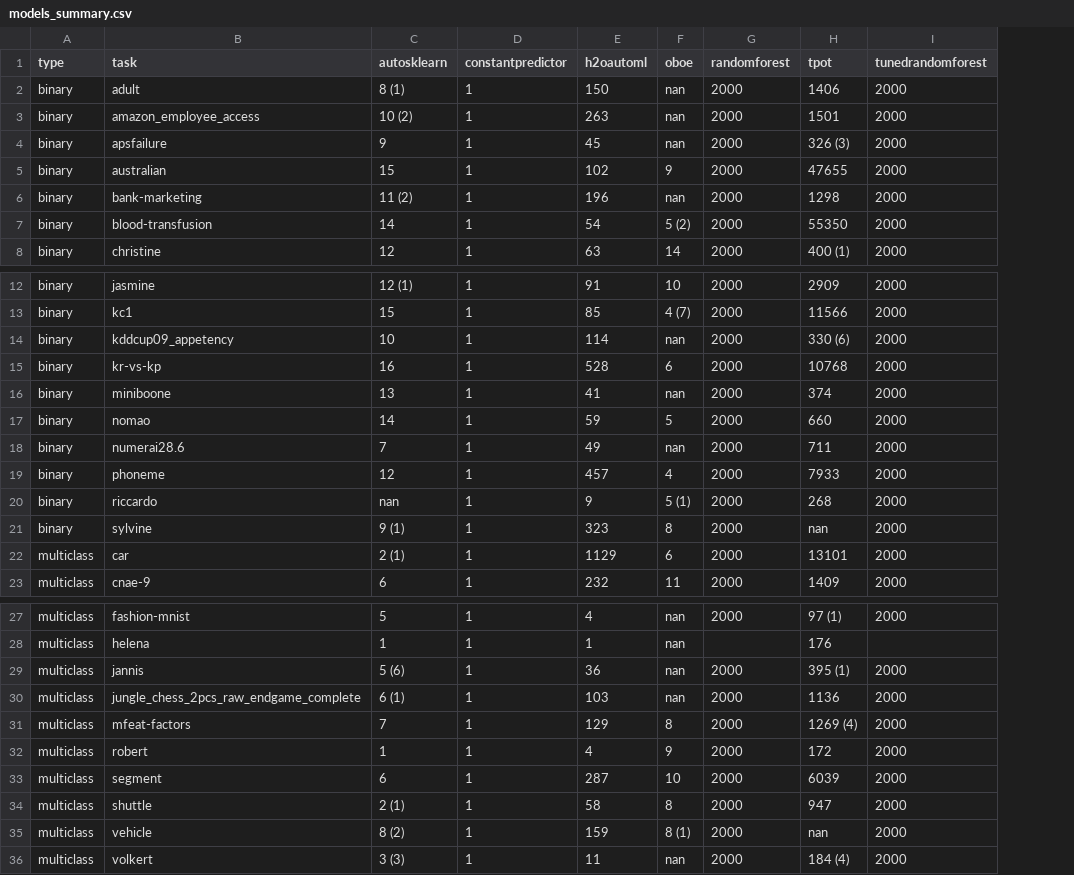
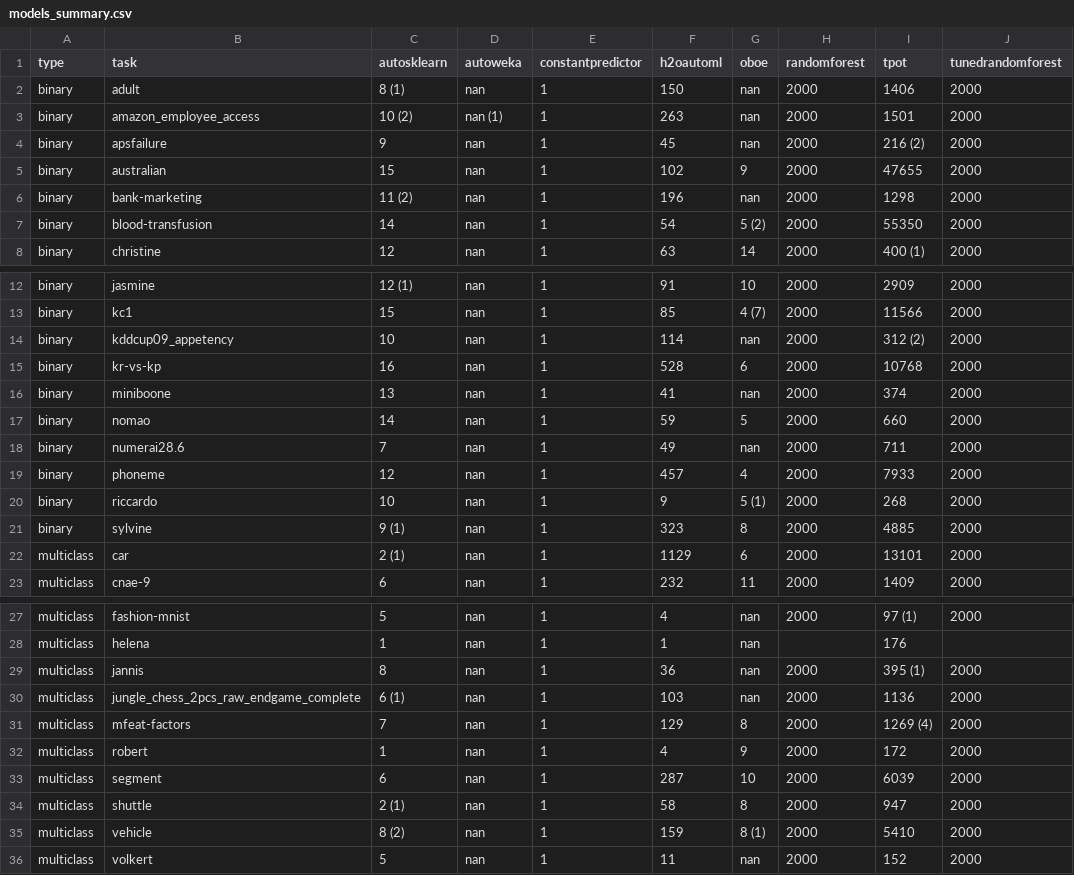
Before and after one commit to openml/automlbenchmark, a CSV file: reports/tables/models_summary.csv, drawn as a sheet; only a part is shown, gaps mark what is left out; addresses are those after the commit; the diff names each change by its address in the sheet, - before the commit and + after, or states it on an @@ line.

```diff
--- a/reports/tables/models_summary.csv
+++ b/reports/tables/models_summary.csv
+column D (autoweka), rows 2-8: nan | nan (1) | nan | nan | nan | nan | nan; rows 12-23: all nan; rows 27-36: all nan
-I4 (tpot): 326 (3)
+I4 (tpot): 216 (2)
-I14 (tpot): 330 (6)
+I14 (tpot): 312 (2)
-C20 (autosklearn): nan
+C20 (autosklearn): 10
-I21 (tpot): nan
+I21 (tpot): 4885
-C29 (autosklearn): 5 (6)
+C29 (autosklearn): 8
-I35 (tpot): nan
+I35 (tpot): 5410
-C36 (autosklearn): 3 (3)
+C36 (autosklearn): 5
-I36 (tpot): 184 (4)
+I36 (tpot): 152
```
Also changed, not shown: reports/tables/folds_leaderboard.csv, reports/tables/tasks_leaderboard.csv, 18 other files.
